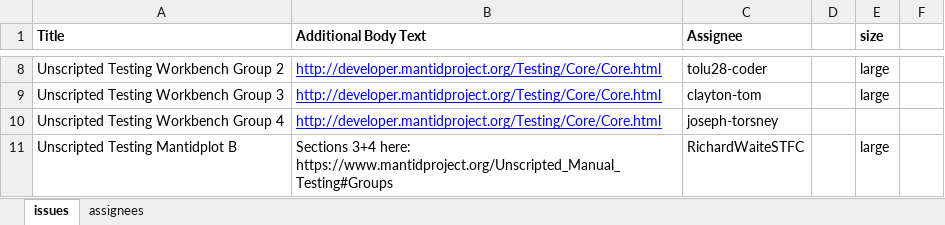
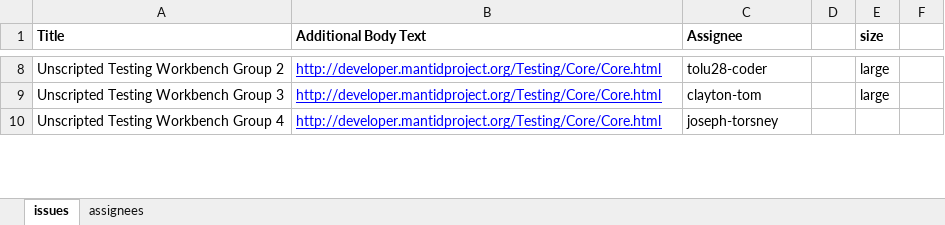
Before and after one commit to mantidproject/documents, an Excel workbook: Project-Management/Tools/RoadmapUpdate/issue_template.xlsx, sheet issues, drawn as a sheet; only a part is shown, gaps mark what is left out; values as stored, in another font and other column widths than the file's, no borders; removed rows and columns are numbered as before the commit, all else as after; the diff covers the shown part only; the diff names each change by its address in the sheet, - before the commit and + after, or states it on an @@ line.

Commit message:
Update scripts to create Manual and Smoke testing issues
Manual tests issue_template has had Mantidplot and Vates removed, Sliceviewer added.
ISIS related manual tests were split out to issue_template_ISIS_11_2020.xlsx

SmokeTesting issue_template has had some minor updates, mostly related to plotting
create_issues_OS.py has separated the Smoke testing issues by OS

READMEs have been updates to reflect these changes AND the move to Personal Access Tokens
https://docs.github.com/en/github/authenticating-to-github/creating-a-personal-access-token

```diff
--- a/Project-Management/Tools/RoadmapUpdate/issue_template.xlsx (sheet issues)
+++ b/Project-Management/Tools/RoadmapUpdate/issue_template.xlsx (sheet issues)
-row 11: Unscripted Testing Mantidplot B | Sections 3+4 here: https://www.mantidproject.org/Unscripted_Manual_Testing#Groups | RichardWaiteSTFC |  | large
```
Also changed, not shown: 1 added row, 2 removed rows and 1 edited cell elsewhere in this sheet, sheet assignees, Project-Management/Tools/RoadmapUpdate/SmokeTesting/issue_template.xlsx, 7 other files.
